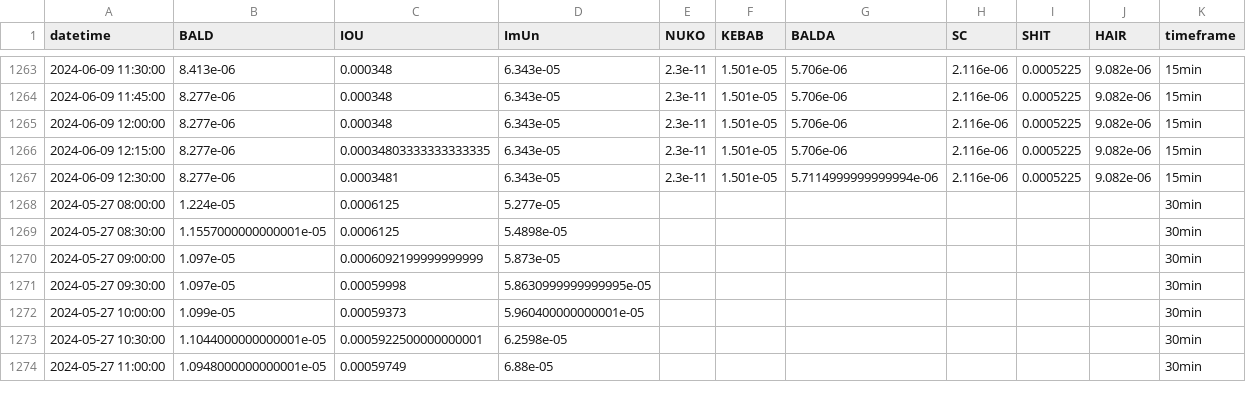
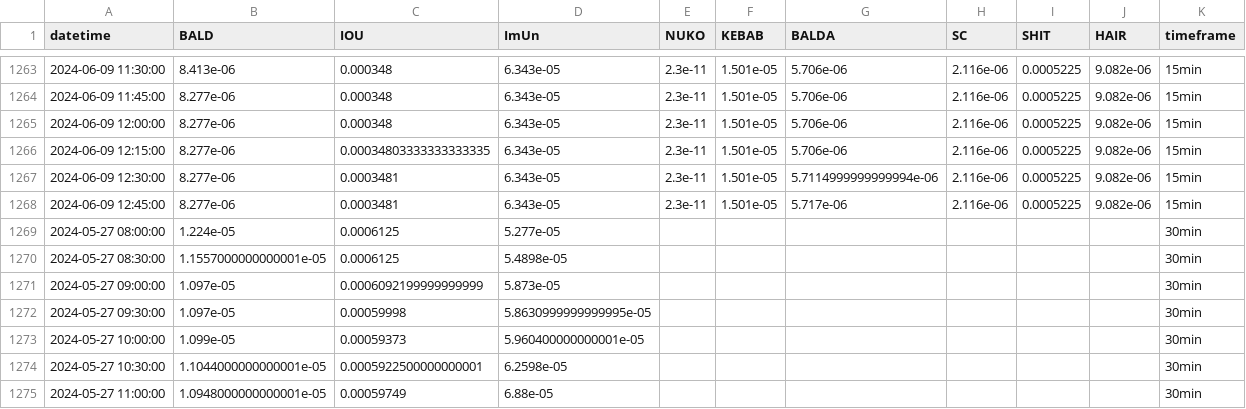
Before and after one commit to B4k469420/MADAlphaSummary, a CSV file: data/dfResampled.csv, drawn as a sheet; only a part is shown, gaps mark what is left out; the diff covers the shown part only.

Commit message:
Update resampledDF.csv

```diff
--- a/data/dfResampled.csv
+++ b/data/dfResampled.csv
@@ -1267,2 +1267,3 @@ datetime,BALD,IOU,ImUn,NUKO,KEBAB,BALDA,SC,SHIT,HAIR,timeframe
 2024-06-09 12:30:00,8.277e-06,0.0003481,6.343e-05,2.3e-11,1.501e-05,5.7114999999999994e-06,2.116e-06,0.0005225,9.082e-06,15min
+2024-06-09 12:45:00,8.277e-06,0.0003481,6.343e-05,2.3e-11,1.501e-05,5.717e-06,2.116e-06,0.0005225,9.082e-06,15min
 2024-05-27 08:00:00,1.224e-05,0.0006125,5.277e-05,,,,,,,30min
```
Also changed, not shown: 26 edited cells elsewhere in this file.
